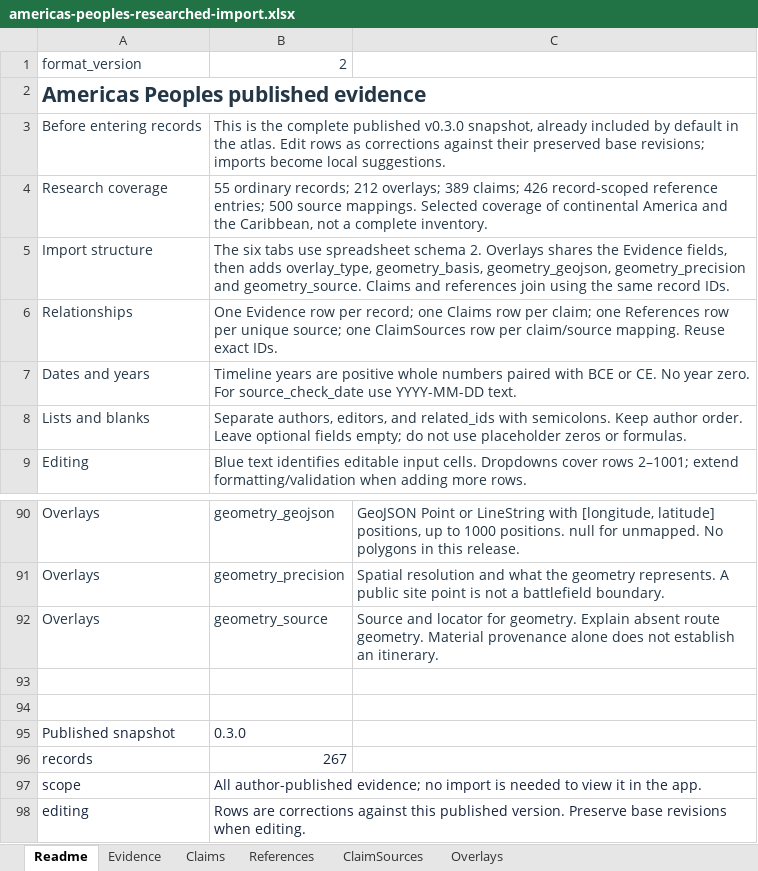
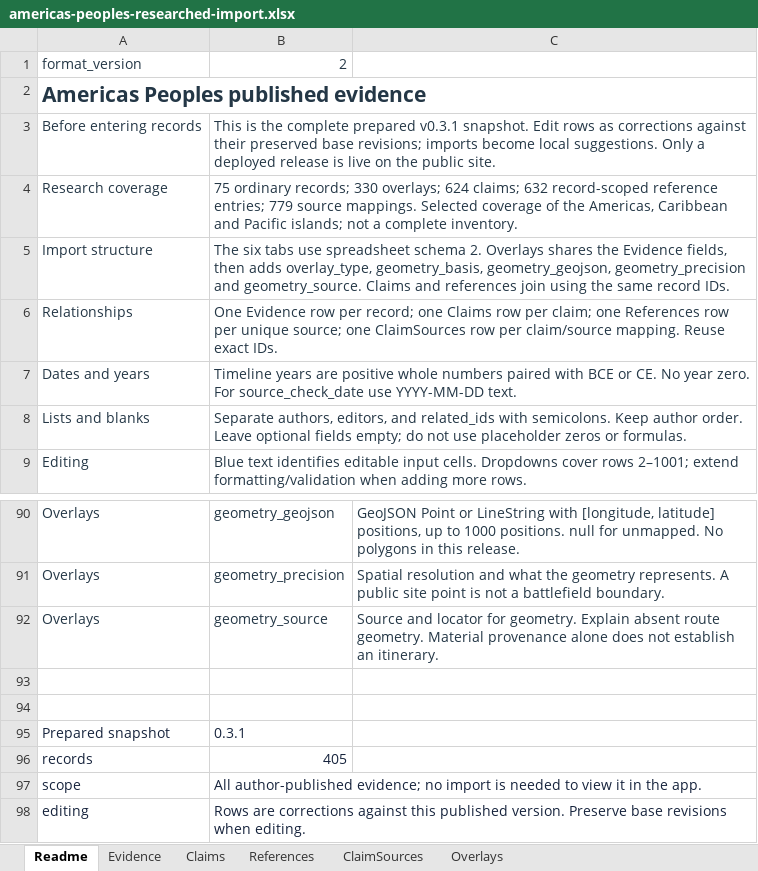
Before and after one commit to gavinfischer-keenan/americaspeoples, an Excel workbook: templates/americas-peoples-researched-import.xlsx, sheet Readme, drawn as a sheet; only a part is shown, gaps mark what is left out; values as stored, in another font and other column widths than the file's, no borders; removed rows and columns are numbered as before the commit, all else as after; the diff names each change by its address in the sheet, - before the commit and + after, or states it on an @@ line.

Commit message:
Release v0.3.1: expand source-linked atlas and Pacific language context
Publish 405 reviewed evidence records, preserve all 37 intake exports, and add qualified linguistic relationships with Pacific/Americas framing. Include regenerated workbooks and immutable release artifacts with checksums. Integrated validation: 67 tests, typecheck, dataset validation and build passed; browser UI verification remains unavailable under Windows URL policy.

```diff
--- a/templates/americas-peoples-researched-import.xlsx (sheet Readme)
+++ b/templates/americas-peoples-researched-import.xlsx (sheet Readme)
-B3: …the complete published v0.3.0 snapshot, already included by default in the atlas. Edit rows as corrections against their preserved base revisions; imports become local suggestions.
+B3: …the complete prepared v0.3.1 snapshot. Edit rows as corrections against their preserved base revisions; imports become local suggestions. Only a deployed release is live on the public site.
-B4: 55 ordinary records; 212 overlays; 389 claims; 426 record-scoped reference entries; 500 source mappings. Selected coverage of continental America and the Caribbean, not a…
+B4: 75 ordinary records; 330 overlays; 624 claims; 632 record-scoped reference entries; 779 source mappings. Selected coverage of the Americas, Caribbean and Pacific islands; not a…
-row 95: Published snapshot | 0.3.0
+row 95: Prepared snapshot | 0.3.1
-B96: 267
+B96: 405
```
Also changed, not shown: sheet Overlays, sheet References, sheet ClaimSources, sheet Claims, sheet Evidence, templates/americas-peoples-import.xlsx, 56 other files.
